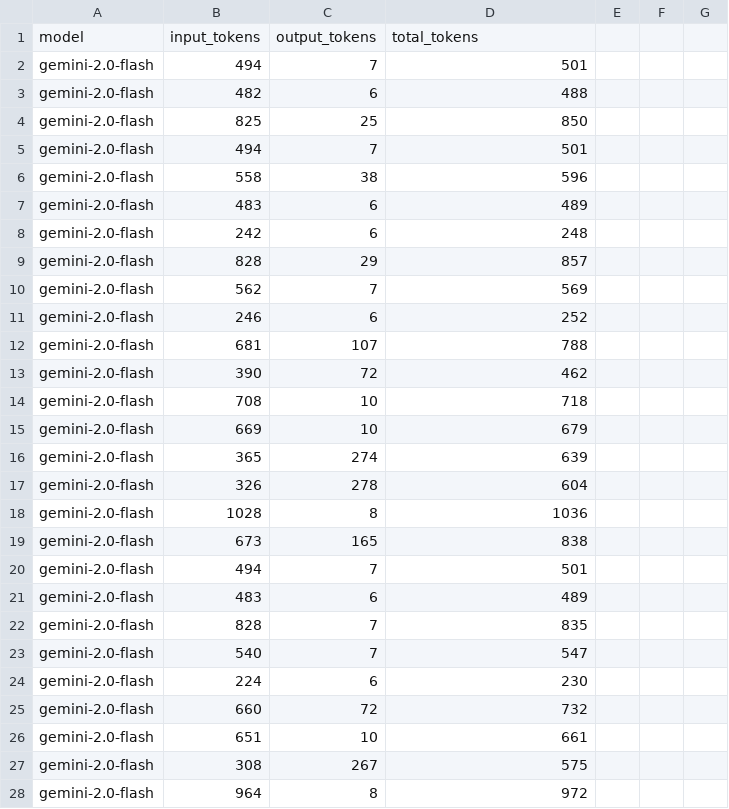
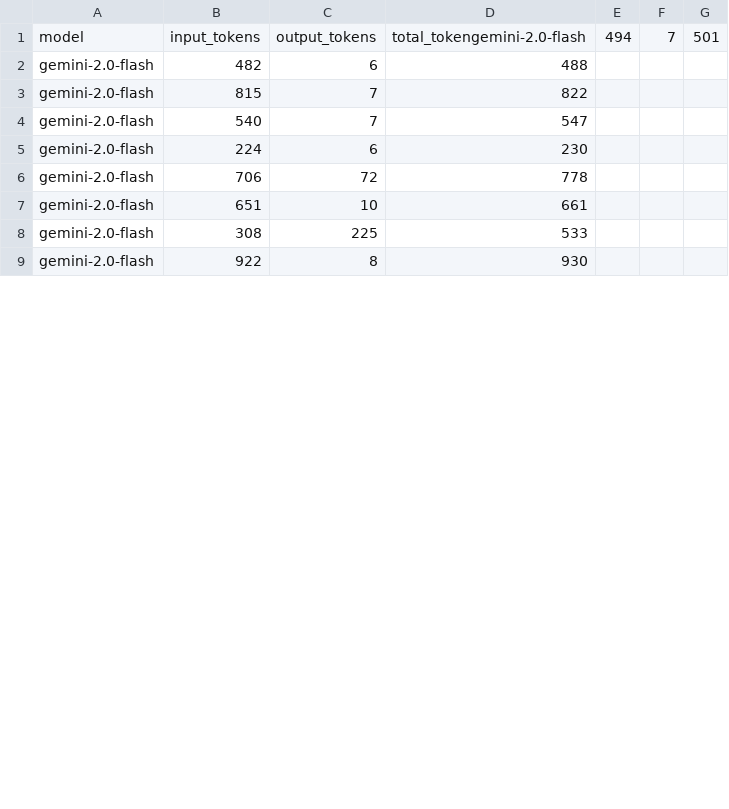
Before and after one commit to umar-dev-24/agentic-ai, a CSV file: gemini_token_log.csv, drawn as a sheet; only a part is shown; the diff covers the shown part only.

```diff
--- a/gemini_token_log.csv
+++ b/gemini_token_log.csv
@@ -1,28 +1,9 @@
-model,input_tokens,output_tokens,total_tokens
-gemini-2.0-flash,494,7,501
+model,input_tokens,output_tokens,total_tokengemini-2.0-flash,494,7,501
 gemini-2.0-flash,482,6,488
-gemini-2.0-flash,825,25,850
-gemini-2.0-flash,494,7,501
-gemini-2.0-flash,558,38,596
-gemini-2.0-flash,483,6,489
-gemini-2.0-flash,242,6,248
-gemini-2.0-flash,828,29,857
-gemini-2.0-flash,562,7,569
-gemini-2.0-flash,246,6,252
-gemini-2.0-flash,681,107,788
-gemini-2.0-flash,390,72,462
-gemini-2.0-flash,708,10,718
-gemini-2.0-flash,669,10,679
-gemini-2.0-flash,365,274,639
-gemini-2.0-flash,326,278,604
-gemini-2.0-flash,1028,8,1036
-gemini-2.0-flash,673,165,838
-gemini-2.0-flash,494,7,501
-gemini-2.0-flash,483,6,489
-gemini-2.0-flash,828,7,835
+gemini-2.0-flash,815,7,822
 gemini-2.0-flash,540,7,547
 gemini-2.0-flash,224,6,230
-gemini-2.0-flash,660,72,732
+gemini-2.0-flash,706,72,778
 gemini-2.0-flash,651,10,661
-gemini-2.0-flash,308,267,575
-gemini-2.0-flash,964,8,972
+gemini-2.0-flash,308,225,533
+gemini-2.0-flash,922,8,930
```
Also changed, not shown: 2 added rows and 2 removed rows elsewhere in this file, 1 other file.
